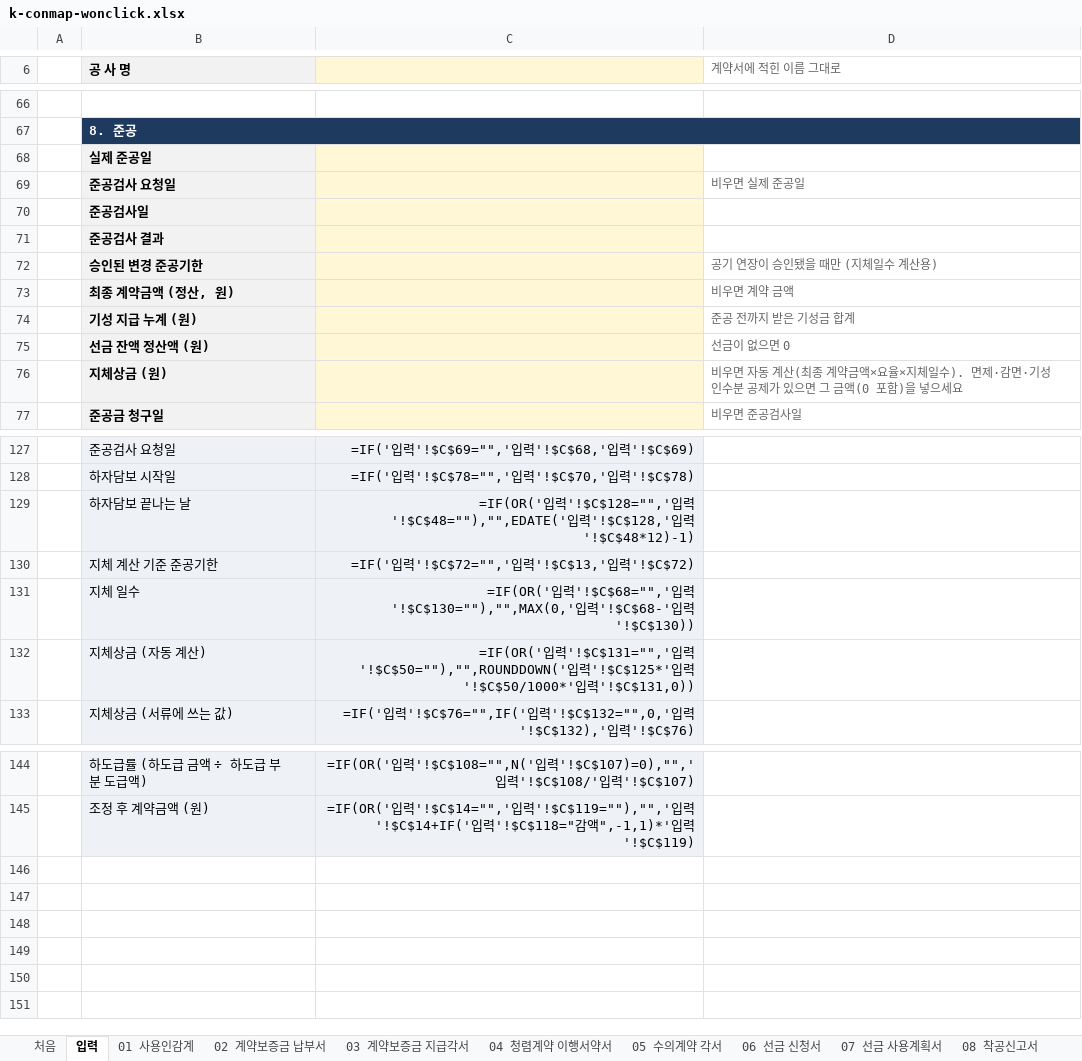
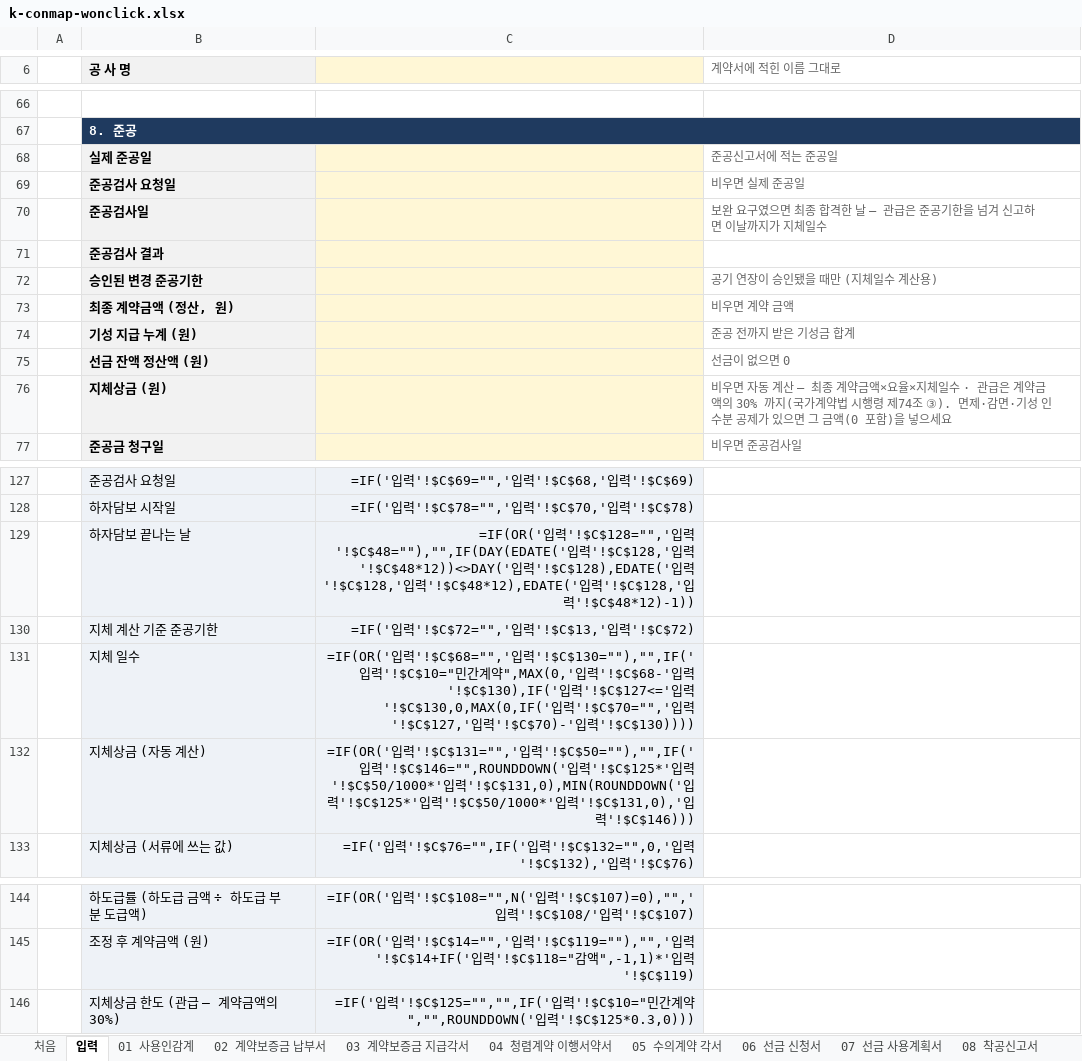
Before and after one commit to kimmyounghwan/K-conmap, an Excel workbook: web/public/tools/files/k-conmap-wonclick.xlsx, sheet 입력, drawn as a sheet; only a part is shown, gaps mark what is left out; values as stored, in another font and other column widths than the file's, no borders; formulas without a stored value are shown as written; the diff names each change by its address in the sheet, - before the commit and + after, or states it on an @@ line.

```diff
--- a/web/public/tools/files/k-conmap-wonclick.xlsx (sheet 입력)
+++ b/web/public/tools/files/k-conmap-wonclick.xlsx (sheet 입력)
-D68 (계약서에 적힌 이름 그대로): (empty)
+D68 (계약서에 적힌 이름 그대로): 준공신고서에 적는 준공일
-D70 (계약서에 적힌 이름 그대로): (empty)
+D70 (계약서에 적힌 이름 그대로): 보완 요구였으면 최종 합격한 날 — 관급은 준공기한을 넘겨 신고하면 이날까지가 지체일수
-D76 (계약서에 적힌 이름 그대로): …동 계산(최종 계약금액×요율×지체일수). 면제·감…
+D76 (계약서에 적힌 이름 그대로): …동 계산 — 최종 계약금액×요율×지체일수 · 관급은 계약금액의 30% 까지(국가계약법 시행령 제74조 ③). 면제·감…
-C129: …입력'!$C$48=""),"",EDATE('입력'!$C$128,'입력'!$C$48*12)-1)
+C129: …입력'!$C$48=""),"",IF(DAY(EDATE('입력'!$C$128,'입력'!$C$48*12))<>DAY('입력'!$C$128),EDATE('입력'!$C$128,'입력'!$C$48*12),EDATE('입력'!$C$128,'입력'!$C$48*12)-1))
-C131: …입력'!$C$130=""),"",MAX(0,'입력'!$C$68-'입력'!$C$130))
+C131: …입력'!$C$130=""),"",IF('입력'!$C$10="민간계약",MAX(0,'입력'!$C$68-'입력'!$C$130),IF('입력'!$C$127<='입력'!$C$130,0,MAX(0,IF('입력'!$C$70="",'입력'!$C$127,'입력'!$C$70)-'입력'!$C$130))))
-C132: …입력'!$C$50=""),"",ROUNDDOWN('입력'!$C$125*'입력'!$C$50/1000*'입력'!$C$131,0))
+C132: …입력'!$C$50=""),"",IF('입력'!$C$146="",ROUNDDOWN('입력'!$C$125*'입력'!$C$50/1000*'입력'!$C$131,0),MIN(ROUNDDOWN('입력'!$C$125*'입력'!$C$50/1000*'입력'!$C$131,0),'입력'!$C$146)))
+row 146:  | 지체상금 한도 (관급 — 계약금액의 30%) | =IF('입력'!$C$125="","",IF('입력'!$C$10="민간계약","",ROUNDDOWN('입력'!$C$125*0.3,0)))
```
Also changed, not shown: 8 other files.
